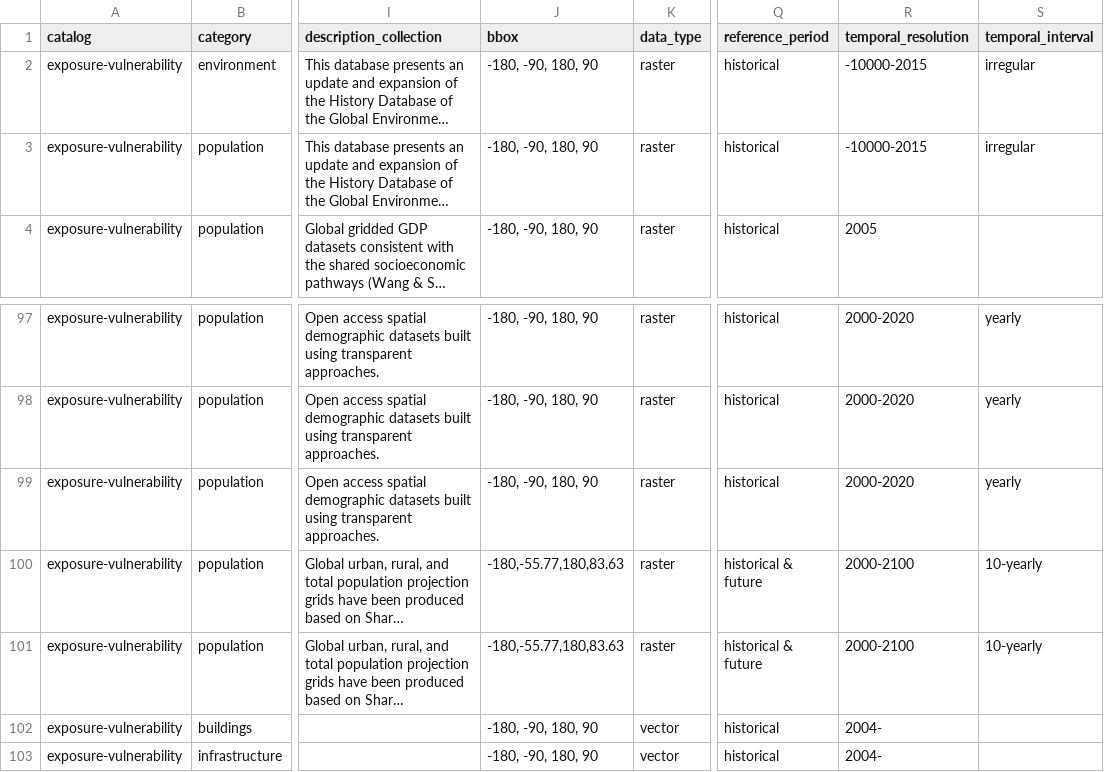
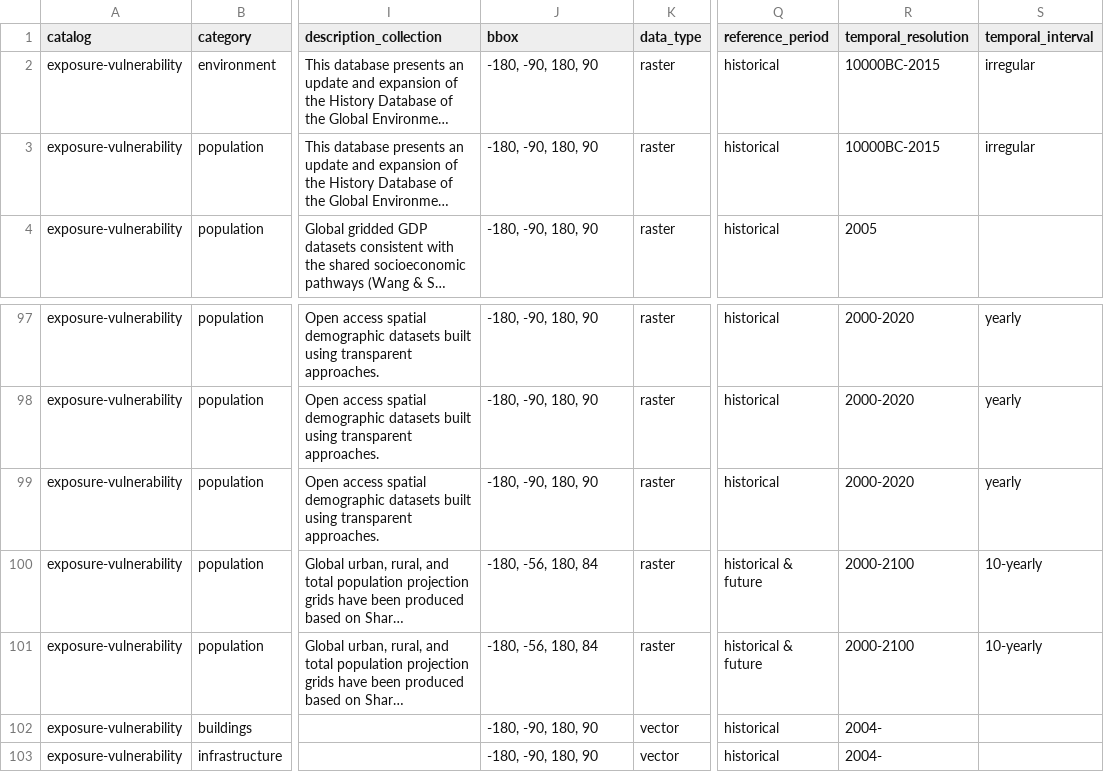
Before and after one commit to climate-risk-data/climate-risk-stac, a CSV file: csv/expvul.csv, drawn as a sheet; only a part is shown, gaps mark what is left out; long unchanged cells end in …; the diff names each change by its address in the sheet, - before the commit and + after, or states it on an @@ line.

```diff
--- a/csv/expvul.csv
+++ b/csv/expvul.csv
-R2:R3 (temporal_resolution): -10000-2015
+R2:R3 (temporal_resolution): 10000BC-2015
-J100:J101 (bbox): -180,-55.77,180,83.63
+J100:J101 (bbox): -180, -56, 180, 84
```
Also changed, not shown: 1 other file.
